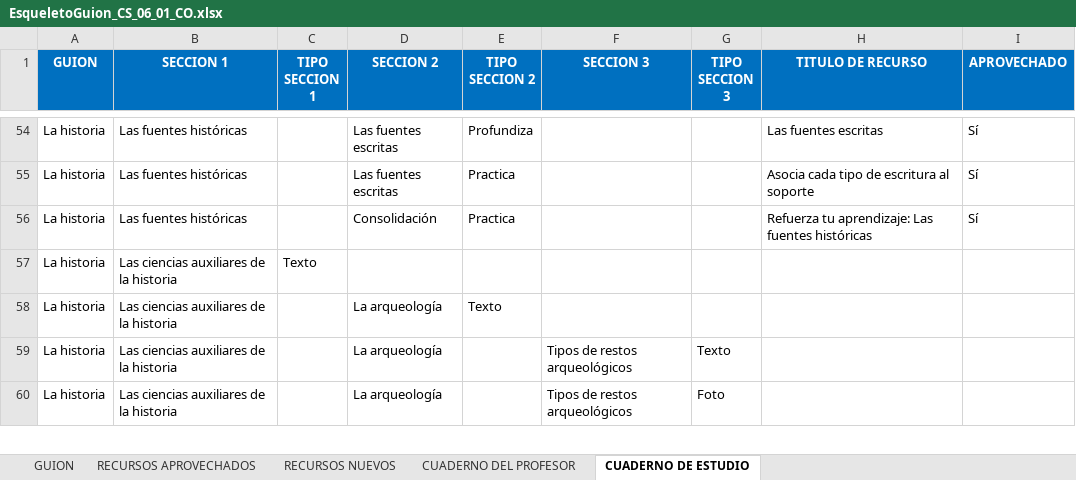
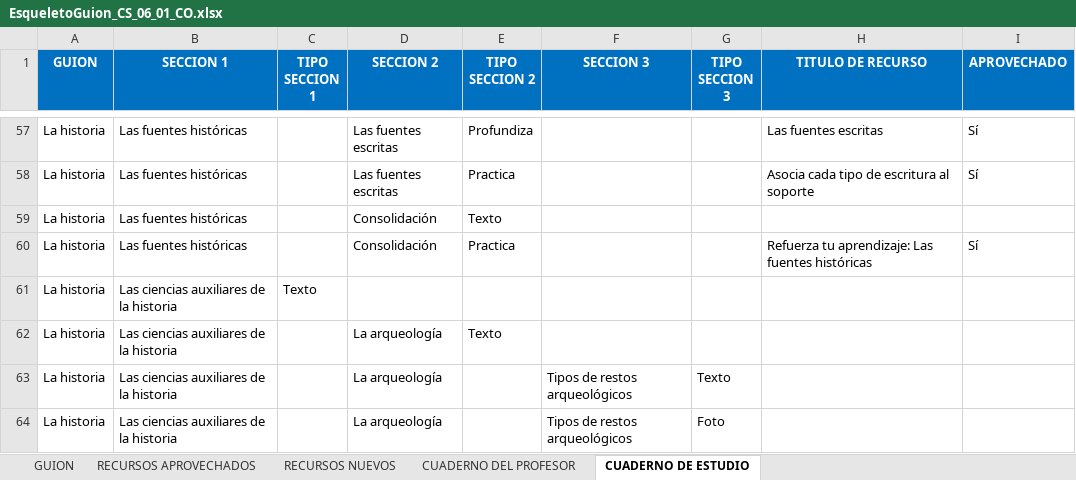
Before and after one commit to AulaPlanetaColombia/CienciasSociales, an Excel workbook: fuentes/contenidos/grado06/guion01/EsqueletoGuion_CS_06_01_CO.xlsx, sheet CUADERNO DE ESTUDIO, drawn as a sheet; only a part is shown, gaps mark what is left out; values as stored, in another font and other column widths than the file's, no borders; the diff covers the shown part only; the diff names each change by its address in the sheet, - before the commit and + after, or states it on an @@ line.

```diff
--- a/fuentes/contenidos/grado06/guion01/EsqueletoGuion_CS_06_01_CO.xlsx (sheet CUADERNO DE ESTUDIO)
+++ b/fuentes/contenidos/grado06/guion01/EsqueletoGuion_CS_06_01_CO.xlsx (sheet CUADERNO DE ESTUDIO)
+row 59: La historia | Las fuentes históricas |  | Consolidación | Texto
```
Also changed, not shown: 4 added rows and 11 edited cells elsewhere in this sheet, 18 other files.
